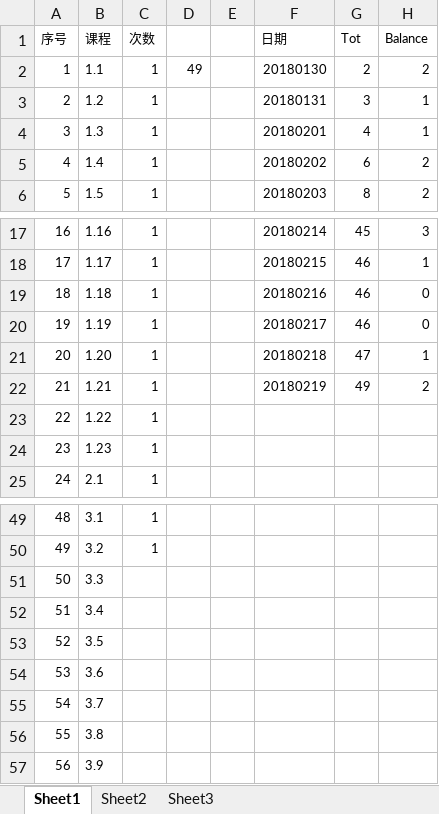
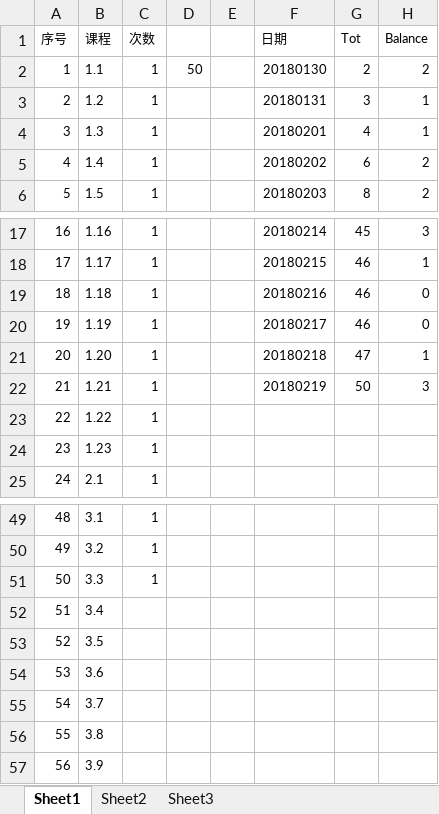
Before and after one commit to Jimmy419/Career, an Excel workbook: 做事 Doing/C.English——Friends.xlsx, sheet Sheet1, drawn as a sheet; only a part is shown, gaps mark what is left out; values as stored, in another font and other column widths than the file's, no borders; charts and pictures not drawn; the diff names each change by its address in the sheet, - before the commit and + after, or states it on an @@ line.

Commit message:
lll

```diff
--- a/做事 Doing/C.English——Friends.xlsx (sheet Sheet1)
+++ b/做事 Doing/C.English——Friends.xlsx (sheet Sheet1)
-D2: 49
+D2: 50
-G22 (Tot): 49
+G22 (Tot): 50
-H22 (Balance): 2
+H22 (Balance): 3
-C51 (次数): (empty)
+C51 (次数): 1
```
Also changed, not shown: charts or pictures.
